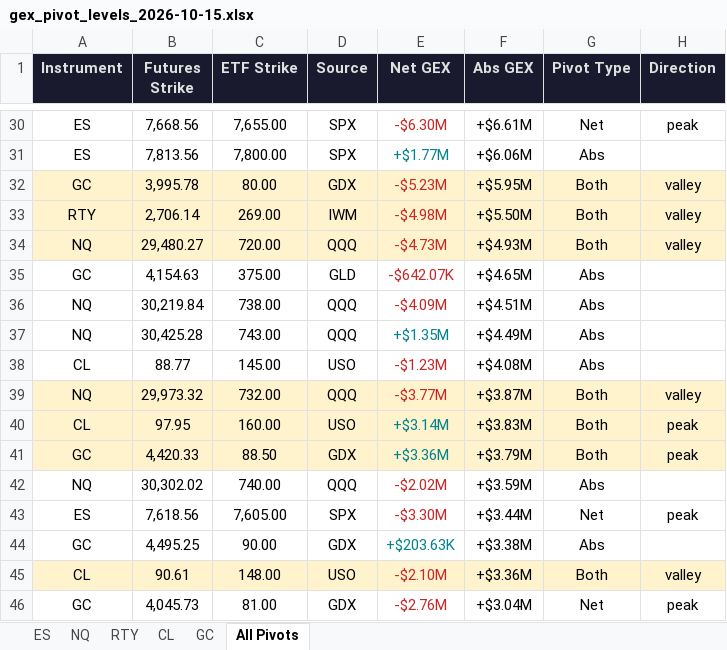
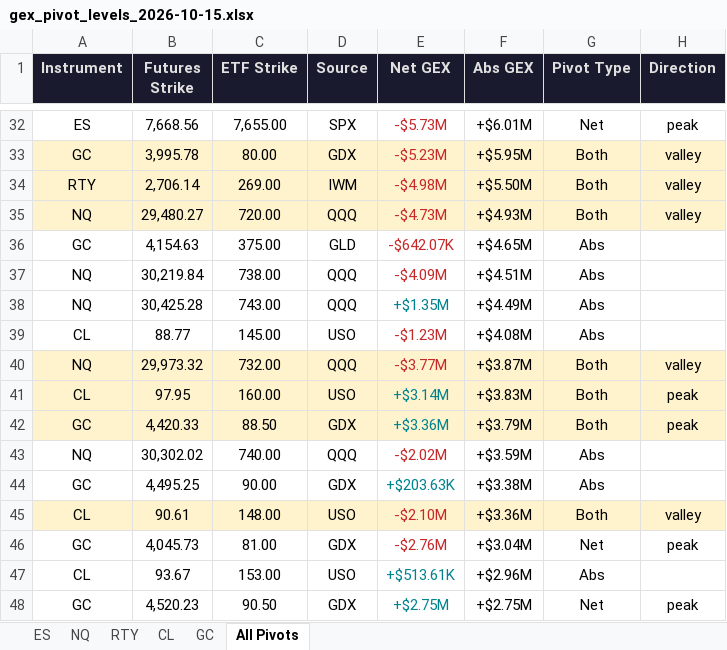
Before and after one commit to samidor/futures-levels, an Excel workbook: gex_pivot_levels_2026-10-15.xlsx, sheet All Pivots, drawn as a sheet; only a part is shown, gaps mark what is left out; the shorter side is filled out with more unchanged rows; values as stored, in another font and other column widths than the file's, no borders; removed rows and columns are numbered as before the commit, all else as after; the diff covers the shown part only; the diff names each change by its address in the sheet, - before the commit and + after, or states it on an @@ line.

```diff
--- a/gex_pivot_levels_2026-10-15.xlsx (sheet All Pivots)
+++ b/gex_pivot_levels_2026-10-15.xlsx (sheet All Pivots)
-E32 (Net GEX): -$6.30M
+E32 (Net GEX): -$5.73M
-F32 (Abs GEX): +$6.61M
+F32 (Abs GEX): +$6.01M
-row 31: ES | 7,813.56 | 7,800.00 | SPX | +$1.77M | +$6.06M | Abs
-row 43: ES | 7,618.56 | 7,605.00 | SPX | -$3.30M | +$3.44M | Net | peak
```
Also changed, not shown: 9 added rows, 7 removed rows, 16 edited cells and cell formats elsewhere in this sheet, sheet ES, 23 other files.
